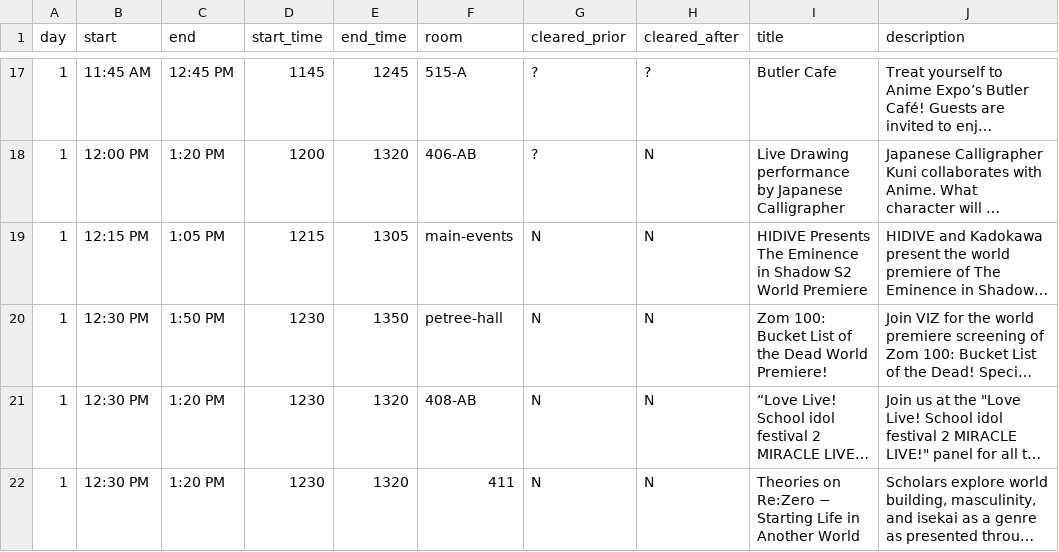
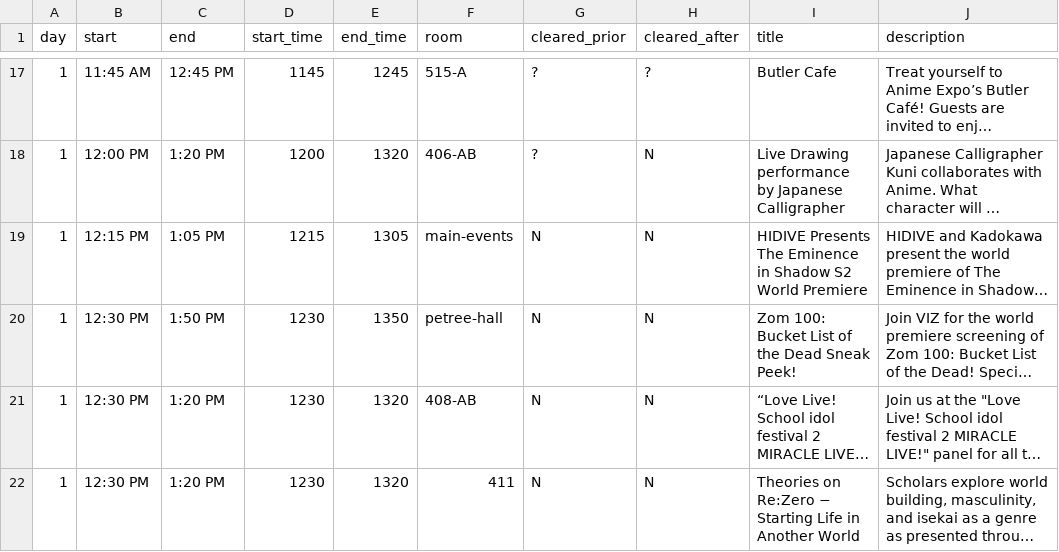
Before and after one commit to onionpancakes/anime-expo-schedule-table, a CSV file: data/parsed_events.csv, drawn as a sheet; only a part is shown, gaps mark what is left out; long unchanged cells end in …; the diff covers the shown part only; the diff names each change by its address in the sheet, - before the commit and + after, or states it on an @@ line.

```diff
--- a/data/parsed_events.csv
+++ b/data/parsed_events.csv
-I20 (title): …the Dead World Premiere!
+I20 (title): …the Dead Sneak Peek!
```
Also changed, not shown: 6 edited cells elsewhere in this file, 2 other files.
